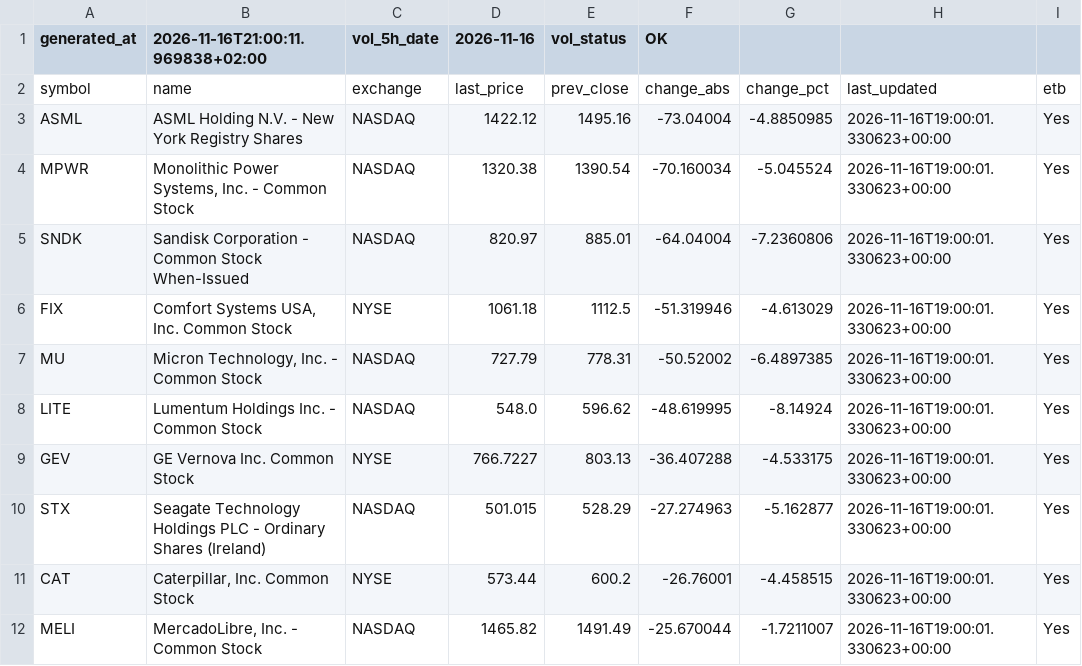
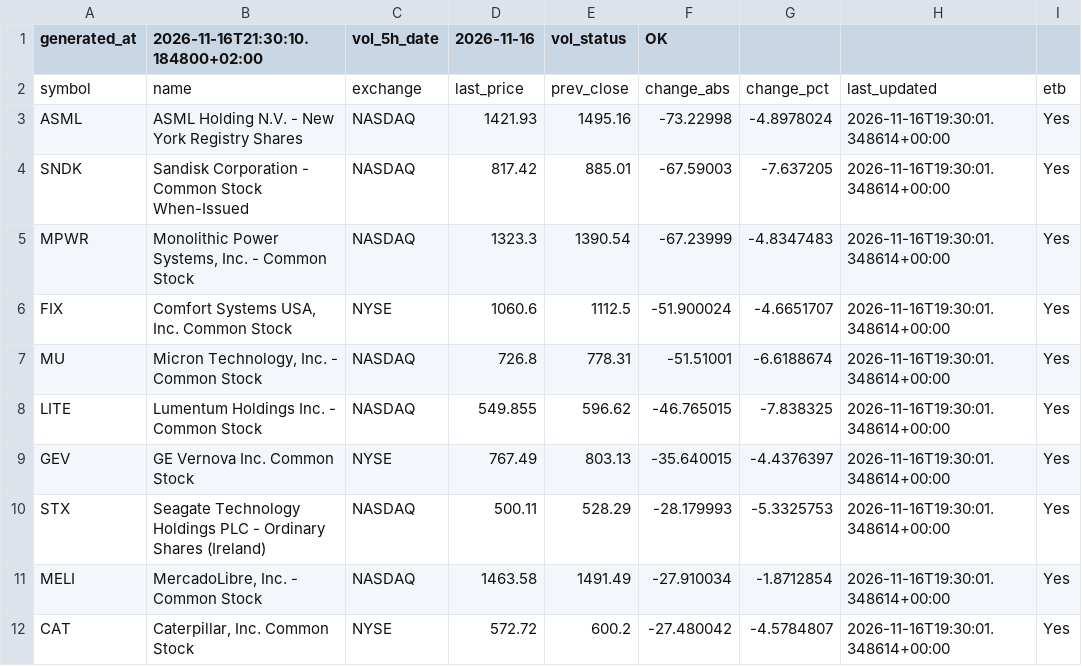
Before and after one commit to alonsadan1970/daily-stocks-data, a CSV file: top_abs.csv, drawn as a sheet; only a part is shown; the diff covers the shown part only.

```diff
--- a/top_abs.csv
+++ b/top_abs.csv
@@ -1,12 +1,12 @@
-generated_at,2026-11-16T21:00:11.969838+02:00,vol_5h_date,2026-11-16,vol_status,OK
+generated_at,2026-11-16T21:30:10.184800+02:00,vol_5h_date,2026-11-16,vol_status,OK
 symbol,name,exchange,last_price,prev_close,change_abs,change_pct,last_updated,etb
-ASML,ASML Holding N.V. - New York Registry Shares,NASDAQ,1422.12,1495.16,-73.04004,-4.8850985,2026-11-16T19:00:01.330623+00:00,Yes
-MPWR,"Monolithic Power Systems, Inc. - Common Stock",NASDAQ,1320.38,1390.54,-70.160034,-5.045524,2026-11-16T19:00:01.330623+00:00,Yes
-SNDK,Sandisk Corporation - Common Stock When-Issued,NASDAQ,820.97,885.01,-64.04004,-7.2360806,2026-11-16T19:00:01.330623+00:00,Yes
-FIX,"Comfort Systems USA, Inc. Common Stock",NYSE,1061.18,1112.5,-51.319946,-4.613029,2026-11-16T19:00:01.330623+00:00,Yes
-MU,"Micron Technology, Inc. - Common Stock",NASDAQ,727.79,778.31,-50.52002,-6.4897385,2026-11-16T19:00:01.330623+00:00,Yes
-LITE,Lumentum Holdings Inc. - Common Stock,NASDAQ,548.0,596.62,-48.619995,-8.14924,2026-11-16T19:00:01.330623+00:00,Yes
-GEV,GE Vernova Inc. Common Stock,NYSE,766.7227,803.13,-36.407288,-4.533175,2026-11-16T19:00:01.330623+00:00,Yes
-STX,Seagate Technology Holdings PLC - Ordinary Shares (Ireland),NASDAQ,501.015,528.29,-27.274963,-5.162877,2026-11-16T19:00:01.330623+00:00,Yes
-CAT,"Caterpillar, Inc. Common Stock",NYSE,573.44,600.2,-26.76001,-4.458515,2026-11-16T19:00:01.330623+00:00,Yes
-MELI,"MercadoLibre, Inc. - Common Stock",NASDAQ,1465.82,1491.49,-25.670044,-1.7211007,2026-11-16T19:00:01.330623+00:00,Yes
+ASML,ASML Holding N.V. - New York Registry Shares,NASDAQ,1421.93,1495.16,-73.22998,-4.8978024,2026-11-16T19:30:01.348614+00:00,Yes
+SNDK,Sandisk Corporation - Common Stock When-Issued,NASDAQ,817.42,885.01,-67.59003,-7.637205,2026-11-16T19:30:01.348614+00:00,Yes
+MPWR,"Monolithic Power Systems, Inc. - Common Stock",NASDAQ,1323.3,1390.54,-67.23999,-4.8347483,2026-11-16T19:30:01.348614+00:00,Yes
+FIX,"Comfort Systems USA, Inc. Common Stock",NYSE,1060.6,1112.5,-51.900024,-4.6651707,2026-11-16T19:30:01.348614+00:00,Yes
+MU,"Micron Technology, Inc. - Common Stock",NASDAQ,726.8,778.31,-51.51001,-6.6188674,2026-11-16T19:30:01.348614+00:00,Yes
+LITE,Lumentum Holdings Inc. - Common Stock,NASDAQ,549.855,596.62,-46.765015,-7.838325,2026-11-16T19:30:01.348614+00:00,Yes
+GEV,GE Vernova Inc. Common Stock,NYSE,767.49,803.13,-35.640015,-4.4376397,2026-11-16T19:30:01.348614+00:00,Yes
+STX,Seagate Technology Holdings PLC - Ordinary Shares (Ireland),NASDAQ,500.11,528.29,-28.179993,-5.3325753,2026-11-16T19:30:01.348614+00:00,Yes
+MELI,"MercadoLibre, Inc. - Common Stock",NASDAQ,1463.58,1491.49,-27.910034,-1.8712854,2026-11-16T19:30:01.348614+00:00,Yes
+CAT,"Caterpillar, Inc. Common Stock",NYSE,572.72,600.2,-27.480042,-4.5784807,2026-11-16T19:30:01.348614+00:00,Yes
```
Also changed, not shown: 3 added rows, 3 removed rows and 28 edited cells elsewhere in this file, top_abs_200.csv, top_pct.csv.
